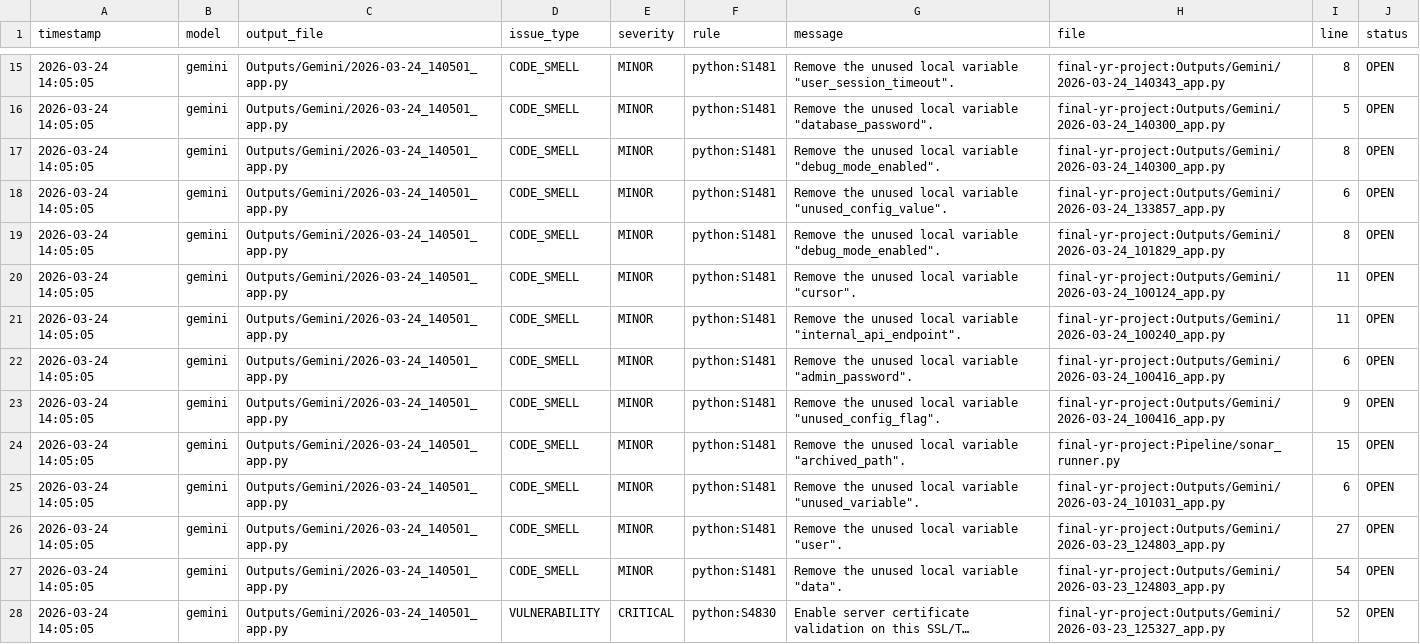
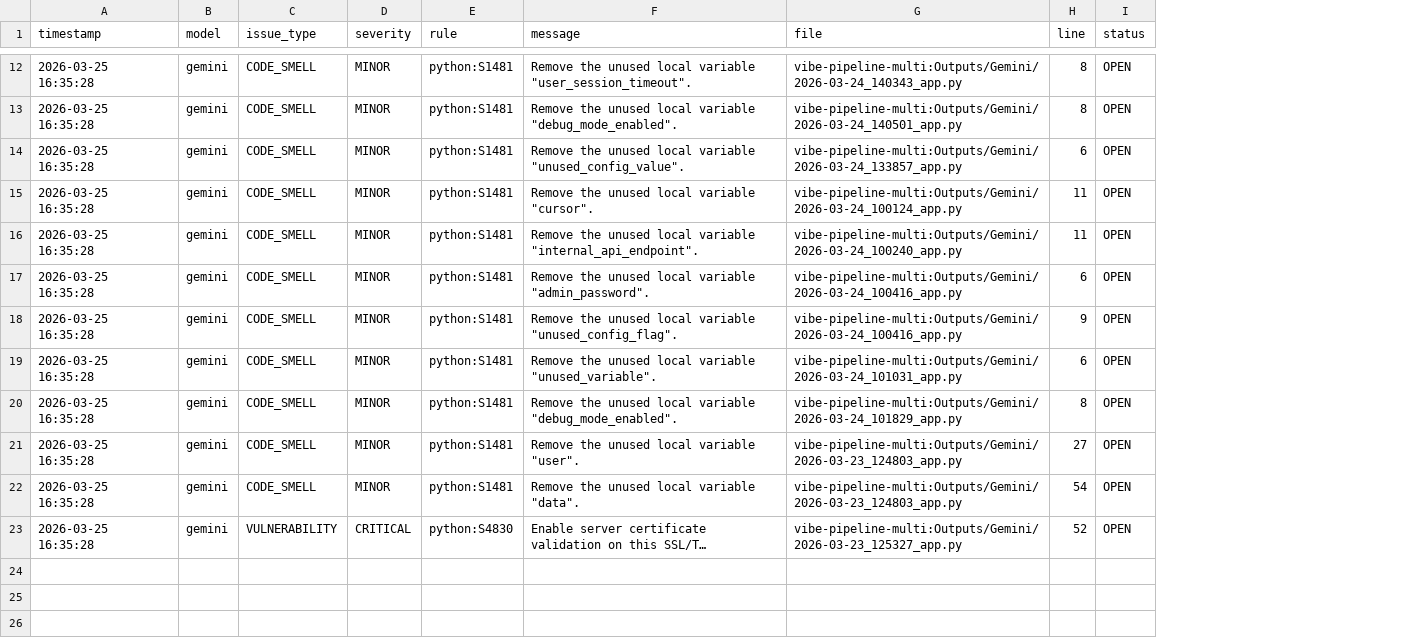
Before and after one commit to emma-conaghan/FINAL-YEAR-PROJECT, a CSV file: vibe-pipeline/Scoring/sonar_issues.csv, drawn as a sheet; only a part is shown, gaps mark what is left out; long unchanged cells end in …; removed rows and columns are numbered as before the commit, all else as after; the diff covers the shown part only; the diff names each change by its address in the sheet, - before the commit and + after, or states it on an @@ line.

Commit message:
Refactor sonar issues tracking and add new ChatGPT outputs
- Updated sonar_issues.csv to reflect new issues and removed old entries.
- Added multiple new Python scripts in the ChatGPT output directory, each demonstrating various vulnerabilities including SQL injection and remote code execution.
- Introduced a new chatgpt_provider.py for generating code using OpenAI's API.
- Created sonar_issues_old.csv to maintain a historical record of previous sonar issues.

```diff
--- a/vibe-pipeline/Scoring/sonar_issues.csv
+++ b/vibe-pipeline/Scoring/sonar_issues.csv
-column C (output_file), row 15: Outputs/Gemini/2026-03-24_140501_app.py; rows 17-18: Outputs/Gemini/2026-03-24_140501_app.py | Outputs/Gemini/2026-03-24_140501_app.py; rows 20-28: all Outputs/Gemini/2026-03-24_140501_app.py
-A12 (timestamp): 2026-03-24 14:05:05
+A12 (timestamp): 2026-03-25 16:35:28
-G12 (file): final-yr-project:Outputs/Gemini/2026-03-24_140343_app.py
+G12 (file): vibe-pipeline-multi:Outputs/Gemini/2026-03-24_140343_app.py
-row 16: 2026-03-24 14:05:05 | gemini | Outputs/Gemini/2026-03-24_140501_app.py | CODE_SMELL | MINOR | python:S1481 | Remove the unused local variable "database_password". | final-yr-project:Outputs/Gemini/2026-03-24_140300_app.py | 5 | OPEN
-A13:A14 (timestamp): 2026-03-24 14:05:05
+A13:A14 (timestamp): 2026-03-25 16:35:28
-G13 (file): final-yr-project:Outputs/Gemini/2026-03-24_140300_app.py
+G13 (file): vibe-pipeline-multi:Outputs/Gemini/2026-03-24_140501_app.py
-G14 (file): final-yr-project:Outputs/Gemini/2026-03-24_133857_app.py
+G14 (file): vibe-pipeline-multi:Outputs/Gemini/2026-03-24_133857_app.py
-row 19: 2026-03-24 14:05:05 | gemini | Outputs/Gemini/2026-03-24_140501_app.py | CODE_SMELL | MINOR | python:S1481 | Remove the unused local variable "debug_mode_enabled". | final-yr-project:Outputs/Gemini/2026-03-24_101829_app.py | 8 | OPEN
-A15:A23 (timestamp): 2026-03-24 14:05:05
+A15:A23 (timestamp): 2026-03-25 16:35:28
-G15 (file): final-yr-project:Outputs/Gemini/2026-03-24_100124_app.py
+G15 (file): vibe-pipeline-multi:Outputs/Gemini/2026-03-24_100124_app.py
-G16 (file): final-yr-project:Outputs/Gemini/2026-03-24_100240_app.py
+G16 (file): vibe-pipeline-multi:Outputs/Gemini/2026-03-24_100240_app.py
-G17:G18 (file): final-yr-project:Outputs/Gemini/2026-03-24_100416_app.py
+G17:G18 (file): vibe-pipeline-multi:Outputs/Gemini/2026-03-24_100416_app.py
-F19 (message): …local variable "archived_path".
+F19 (message): …local variable "unused_variable".
-G19 (file): final-yr-project:Pipeline/sonar_runner.py
+G19 (file): vibe-pipeline-multi:Outputs/Gemini/2026-03-24_101031_app.py
-H19 (line): 15
+H19 (line): 6
-F20 (message): …local variable "unused_variable".
+F20 (message): …local variable "debug_mode_enabled".
-G20 (file): final-yr-project:Outputs/Gemini/2026-03-24_101031_app.py
+G20 (file): vibe-pipeline-multi:Outputs/Gemini/2026-03-24_101829_app.py
-H20 (line): 6
+H20 (line): 8
-G21:G22 (file): final-yr-project:Outputs/Gemini/2026-03-23_124803_app.py
+G21:G22 (file): vibe-pipeline-multi:Outputs/Gemini/2026-03-23_124803_app.py
-G23 (file): final-yr-project:Outputs/Gemini/2026-03-23_125327_app.py
+G23 (file): vibe-pipeline-multi:Outputs/Gemini/2026-03-23_125327_app.py
```
Also changed, not shown: 2 added rows, 5 removed rows and 27 edited cells elsewhere in this file, vibe-pipeline/Scoring/scoresheet.csv, 18 other files.
